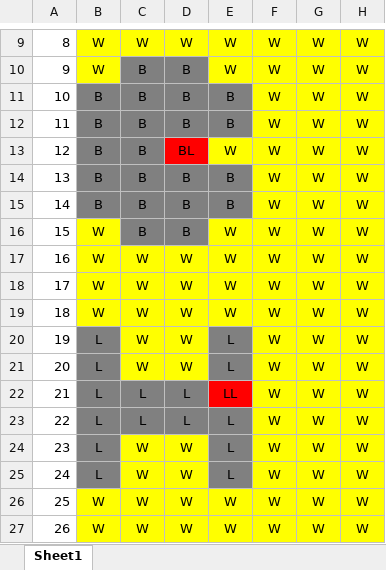
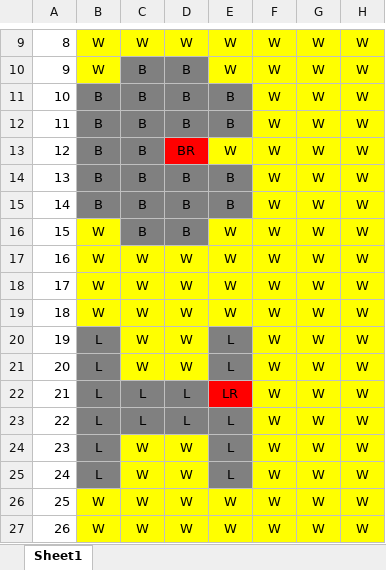
Before and after one commit to fransicko/ClueGameMVTN, an Excel workbook: MT_ClueLayout.xlsx, sheet Sheet1, drawn as a sheet; only a part is shown, gaps mark what is left out; values as stored, in another font and other column widths than the file's, no borders; the diff names each change by its address in the sheet, - before the commit and + after, or states it on an @@ line.

Commit message:
Changed the string values in DoorDirection. Fixed some errors in the csv and change stuff in her tests

```diff
--- a/MT_ClueLayout.xlsx (sheet Sheet1)
+++ b/MT_ClueLayout.xlsx (sheet Sheet1)
-D13: BL
+D13: BR
-E22: LL
+E22: LR
```
Also changed, not shown: 4 other files.
